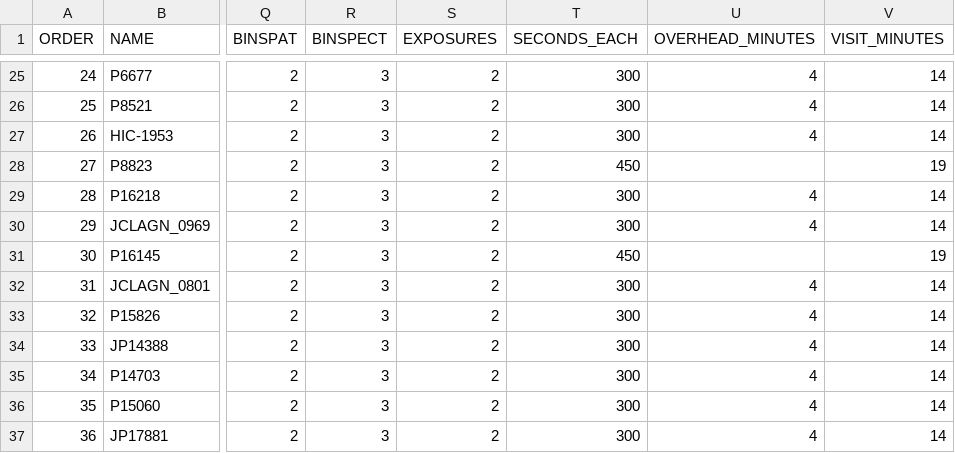
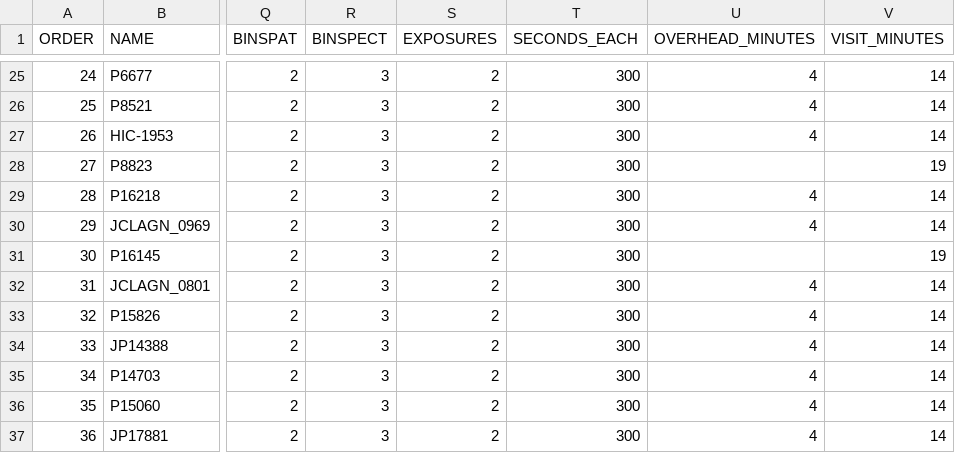
Before and after one commit to xoubish/CLAGN, a CSV file: docs/october/oct26_sequence.csv, drawn as a sheet; only a part is shown, gaps mark what is left out; the diff names each change by its address in the sheet, - before the commit and + after, or states it on an @@ line.

```diff
--- a/docs/october/oct26_sequence.csv
+++ b/docs/october/oct26_sequence.csv
-T28 (SECONDS_EACH): 450
+T28 (SECONDS_EACH): 300
-T31 (SECONDS_EACH): 450
+T31 (SECONDS_EACH): 300
```
Also changed, not shown: docs/october/manual_visits.csv, docs/october/oct26_ngps.csv, 2 other files.
